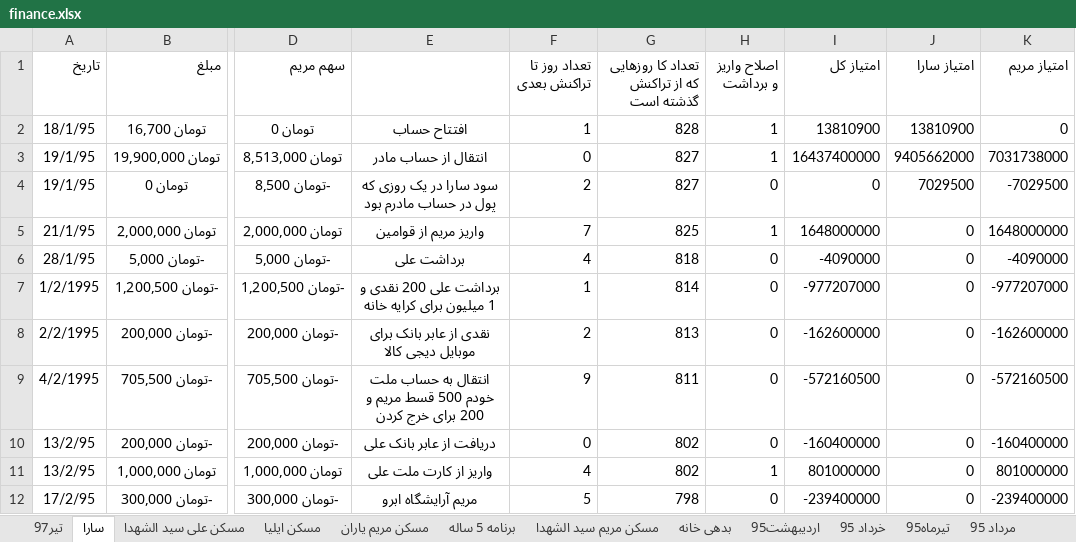
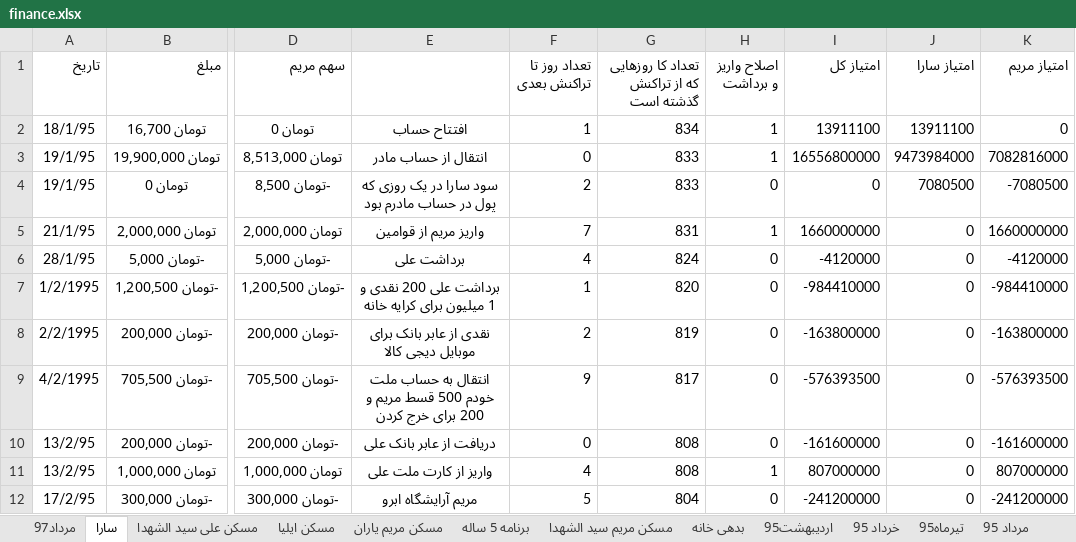
Before and after one commit to ali61n60/AudioDemo, an Excel workbook: AudioDemo/finance/finance.xlsx, sheet سارا, drawn as a sheet; only a part is shown, gaps mark what is left out; values as stored, in another font and other column widths than the file's, no borders; the diff covers the shown part only; the diff names each change by its address in the sheet, - before the commit and + after, or states it on an @@ line.

```diff
--- a/AudioDemo/finance/finance.xlsx (sheet سارا)
+++ b/AudioDemo/finance/finance.xlsx (sheet سارا)
+sheet tab: مرداد97
-G2: 828
+G2: 834
-I2 (امتیاز کل): 13810900
+I2 (امتیاز کل): 13911100
-J2 (امتیاز سارا): 13810900
+J2 (امتیاز سارا): 13911100
-G3:G4: 827
+G3:G4: 833
-I3 (امتیاز کل): 16437400000
+I3 (امتیاز کل): 16556800000
-J3 (امتیاز سارا): 9405662000
+J3 (امتیاز سارا): 9473984000
-K3 (امتیاز مریم): 7031738000
+K3 (امتیاز مریم): 7082816000
-J4 (امتیاز سارا): 7029500
+J4 (امتیاز سارا): 7080500
-K4 (امتیاز مریم): -7029500
+K4 (امتیاز مریم): -7080500
-G5: 825
+G5: 831
-I5 (امتیاز کل): 1648000000
+I5 (امتیاز کل): 1660000000
-K5 (امتیاز مریم): 1648000000
+K5 (امتیاز مریم): 1660000000
-G6: 818
+G6: 824
-I6 (امتیاز کل): -4090000
+I6 (امتیاز کل): -4120000
-K6 (امتیاز مریم): -4090000
+K6 (امتیاز مریم): -4120000
-G7: 814
+G7: 820
-I7 (امتیاز کل): -977207000
+I7 (امتیاز کل): -984410000
-K7 (امتیاز مریم): -977207000
+K7 (امتیاز مریم): -984410000
-G8: 813
+G8: 819
-I8 (امتیاز کل): -162600000
+I8 (امتیاز کل): -163800000
-K8 (امتیاز مریم): -162600000
+K8 (امتیاز مریم): -163800000
-G9: 811
+G9: 817
-I9 (امتیاز کل): -572160500
+I9 (امتیاز کل): -576393500
-K9 (امتیاز مریم): -572160500
+K9 (امتیاز مریم): -576393500
-G10:G11: 802
+G10:G11: 808
-I10 (امتیاز کل): -160400000
+I10 (امتیاز کل): -161600000
-K10 (امتیاز مریم): -160400000
+K10 (امتیاز مریم): -161600000
-I11 (امتیاز کل): 801000000
+I11 (امتیاز کل): 807000000
-K11 (امتیاز مریم): 801000000
+K11 (امتیاز مریم): 807000000
-G12: 798
+G12: 804
-I12 (امتیاز کل): -239400000
+I12 (امتیاز کل): -241200000
-K12 (امتیاز مریم): -239400000
+K12 (امتیاز مریم): -241200000
```
Also changed, not shown: 3 added rows, 3 removed rows and 515 edited cells elsewhere in this sheet, sheet مسکن مریم یاران, sheet برنامه 5 ساله, sheet Sheet1, sheet تیر97, other sheet tabs, AudioDemo/Learning/TODOs.xlsx, 1 other file.
